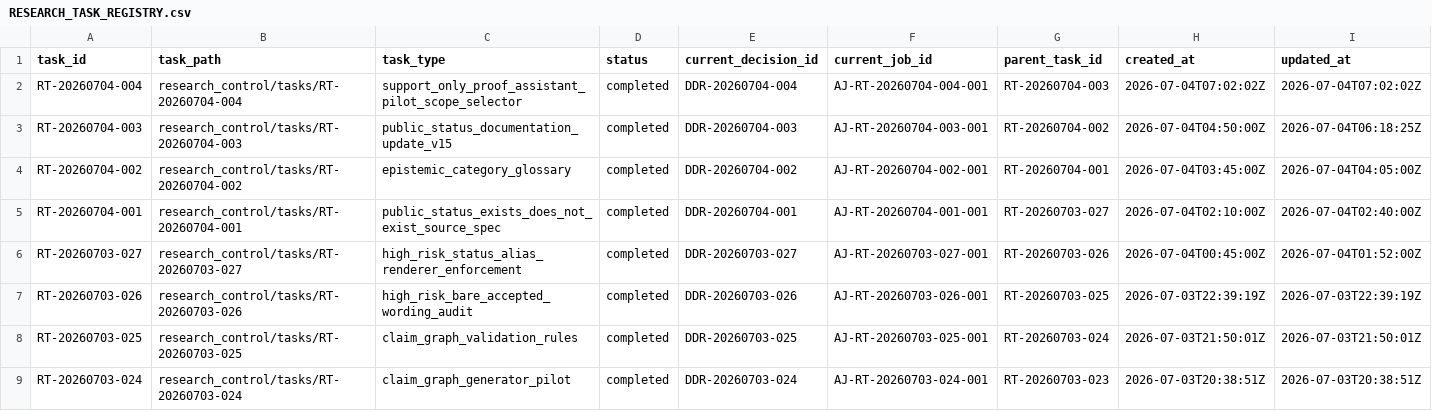
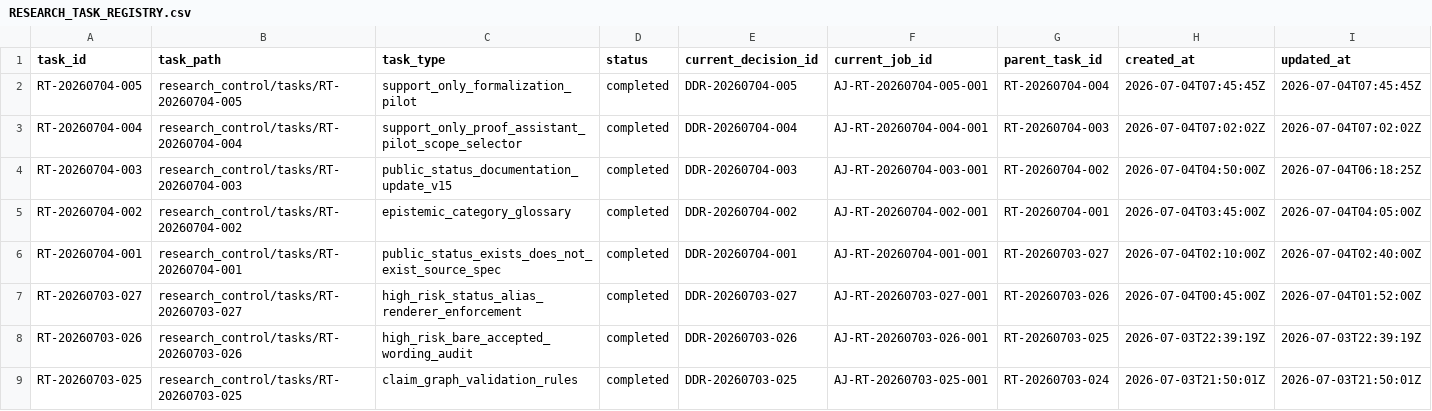
Before and after one commit to AngryOwlAI/The-AEther-Flow, a CSV file: registries/RESEARCH_TASK_REGISTRY.csv, drawn as a sheet; only a part is shown; the shorter side is filled out with more unchanged rows; rows hold the shown columns only; the diff names each change by its address in the sheet, - before the commit and + after, or states it on an @@ line.

Commit message:
Research control: RT-20260704-005 validator-engineer@0.2.0--RT-20260704-005 completion
Decision: DDR-20260704-005

AgentJob: AJ-RT-20260704-005-001

Handoff: handoff-0551

Summary: RT-20260704-005 completed v15 P15-T02 support-only formalization pilot with no physics delta.

Validation: memory bootstrap PASS; research-control PASS; diff allowlist PASS

Push: not performed

```diff
--- a/registries/RESEARCH_TASK_REGISTRY.csv
+++ b/registries/RESEARCH_TASK_REGISTRY.csv
+row 2: RT-20260704-005 | research_control/tasks/RT-20260704-005 | support_only_formalization_pilot | completed | DDR-20260704-005 | AJ-RT-20260704-005-001 | RT-20260704-004 | 2026-07-04T07:45:45Z | 2026-07-04T07:45:45Z
```
Also changed, not shown: registries/CONTENT_SEMANTIC_REGISTRY.csv, registries/DIRECTOR_DECISION_REGISTRY.csv, 32 other files.
